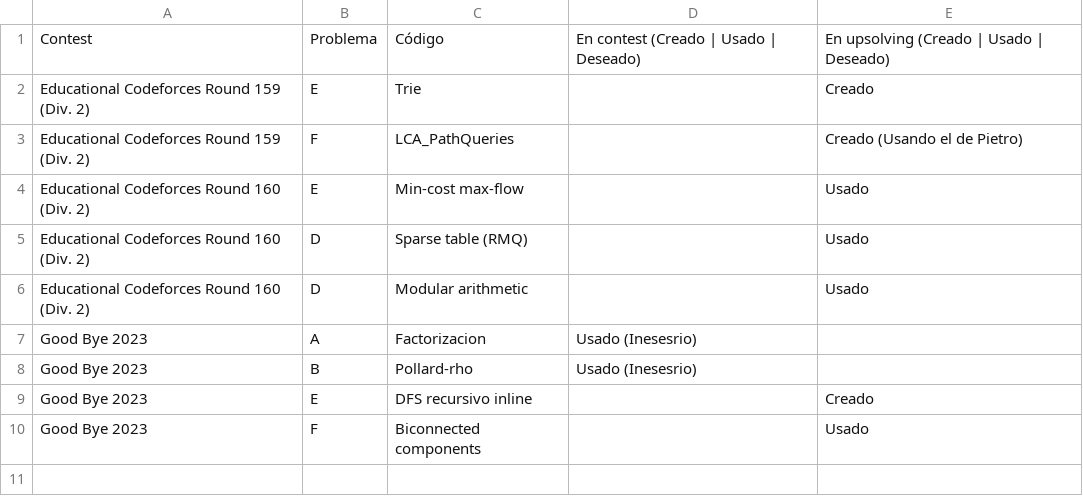
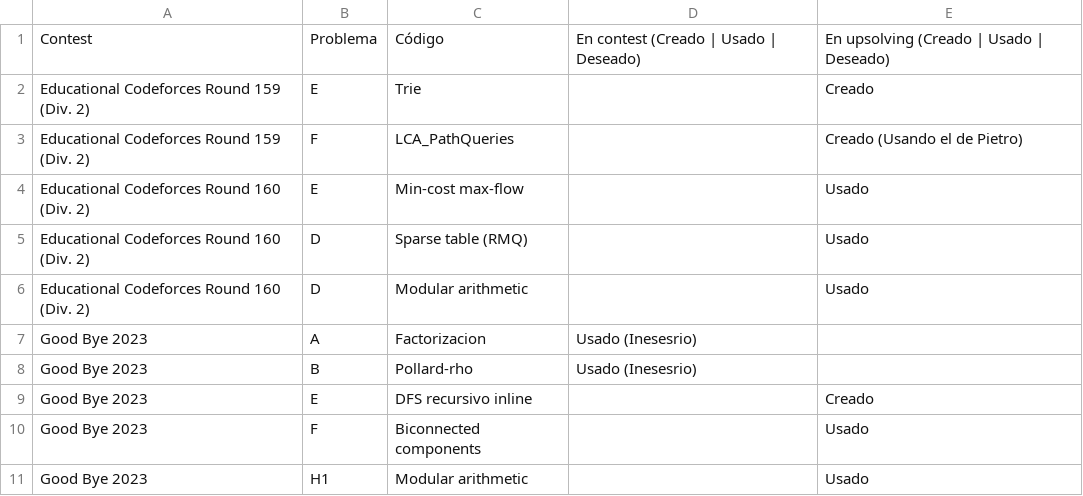
Before and after one commit to IvanRenison/ProgrammingProblems, a CSV file: .CodeUsageData/Solo.csv, drawn as a sheet.

Commit message:
Problem H1 of Good Bye 2023

```diff
--- a/.CodeUsageData/Solo.csv
+++ b/.CodeUsageData/Solo.csv
@@ -10 +10,2 @@ Good Bye 2023, E, DFS recursivo inline, , Creado
 Good Bye 2023, F, Biconnected components, , Usado
+Good Bye 2023, H1, Modular arithmetic, , Usado
```
Also changed, not shown: 1 other file.
